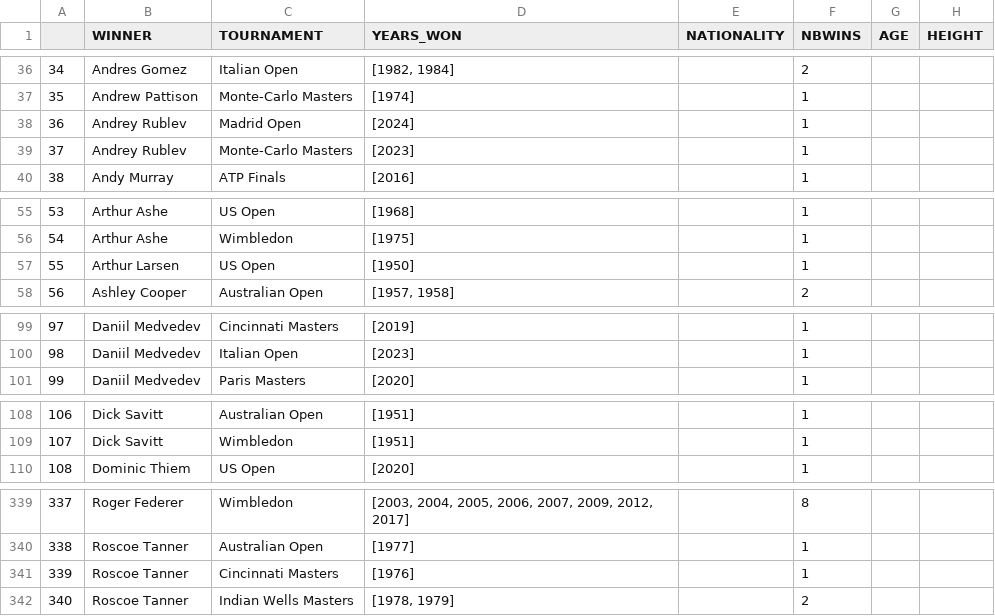
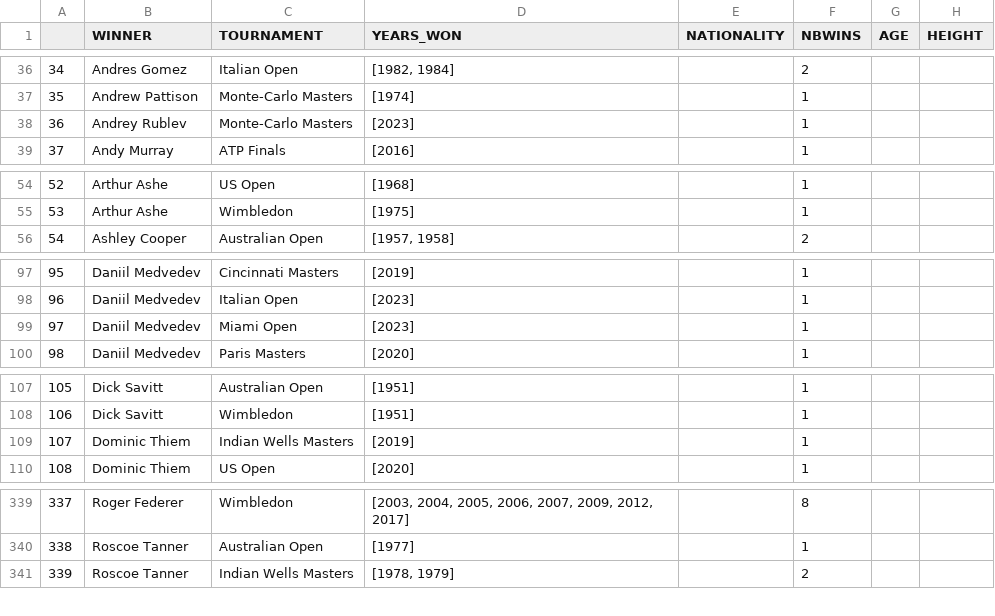
Before and after one commit to NielsMinssen/GrandSlamChampions, a CSV file: data/tennis/scrap_results_aggregated.csv, drawn as a sheet; only a part is shown, gaps mark what is left out; removed rows and columns are numbered as before the commit, all else as after; the diff covers the shown part only; the diff names each change by its address in the sheet, - before the commit and + after, or states it on an @@ line.

```diff
--- a/data/tennis/scrap_results_aggregated.csv
+++ b/data/tennis/scrap_results_aggregated.csv
-row 38: 36 | Andrey Rublev | Madrid Open | [2024] |  | 1
@@ column A renumbered from row 38 down @@
-row 57: 55 | Arthur Larsen | US Open | [1950] |  | 1
+row 99: 97 | Daniil Medvedev | Miami Open | [2023] |  | 1
+row 109: 107 | Dominic Thiem | Indian Wells Masters | [2019] |  | 1
-row 341: 339 | Roscoe Tanner | Cincinnati Masters | [1976] |  | 1
```
Also changed, not shown: 1 removed row and 20 edited cells elsewhere in this file, data/tennis/scrap_results.csv.
